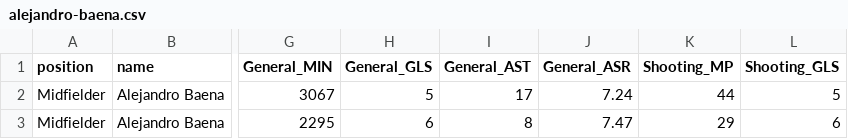
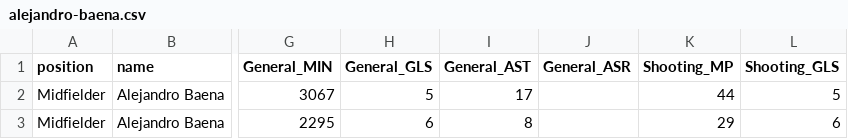
Before and after one commit to JoseParrenoGarcia/Biwenger-playground, a CSV file: etl/data/raw/alejandro-baena.csv, drawn as a sheet; only a part is shown, gaps mark what is left out; the diff names each change by its address in the sheet, - before the commit and + after, or states it on an @@ line.

```diff
--- a/etl/data/raw/alejandro-baena.csv
+++ b/etl/data/raw/alejandro-baena.csv
-J2 (General_ASR): 7.24
+J2 (General_ASR): (empty)
-J3 (General_ASR): 7.47
+J3 (General_ASR): (empty)
```
Also changed, not shown: etl/data/production/all_players.csv, etl/data/raw/alfonso-pedraza.csv, 19 other files.
